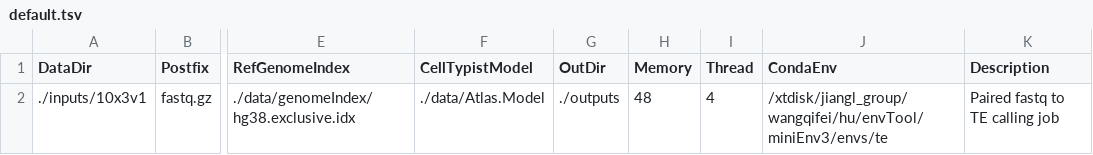
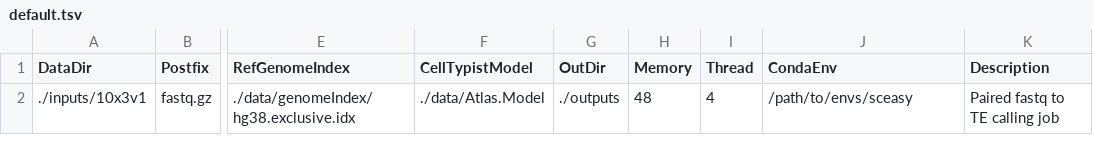
Before and after one commit to synnimeng/scTEfinder, a TSV file: configs/default.tsv, drawn as a sheet; only a part is shown, gaps mark what is left out; the diff names each change by its address in the sheet, - before the commit and + after, or states it on an @@ line.

Commit message:
Update default.tsv

```diff
--- a/configs/default.tsv
+++ b/configs/default.tsv
-J2 (CondaEnv): /xtdisk/jiangl_group/wangqifei/hu/envTool/miniEnv3/envs/te
+J2 (CondaEnv): /path/to/envs/sceasy
```
